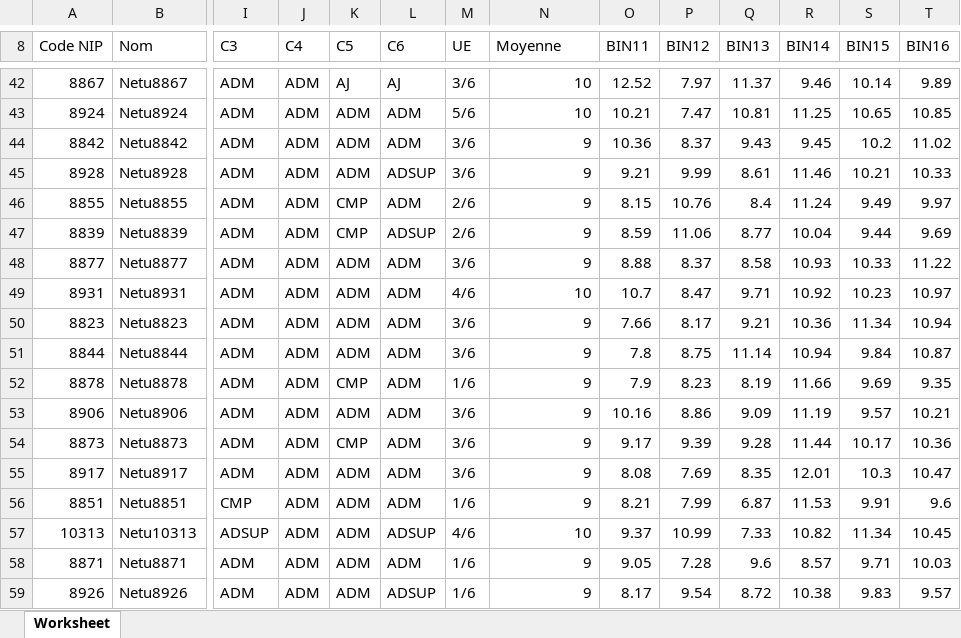
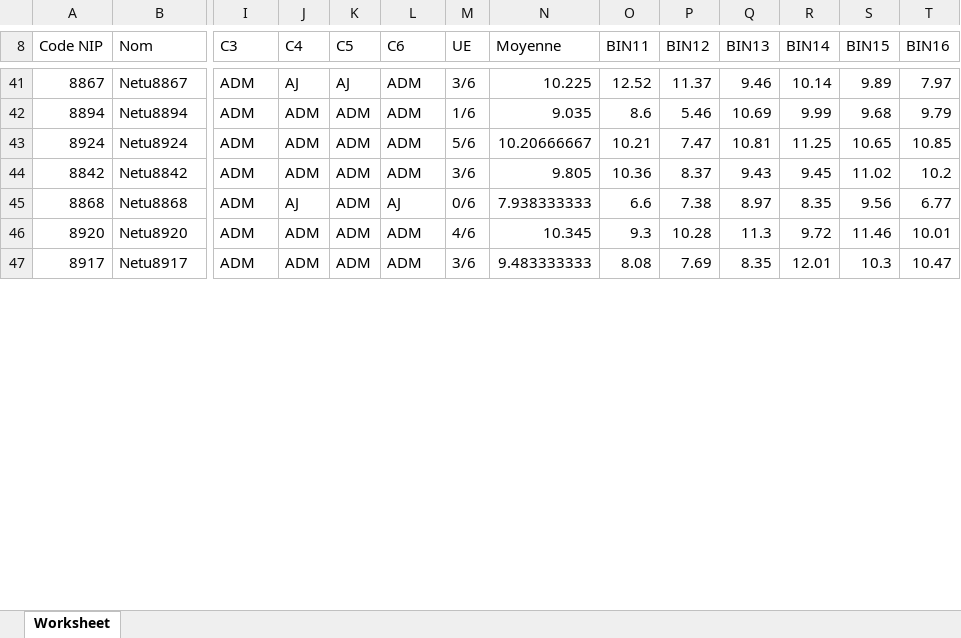
Before and after one commit to timberlek78/O-Notes, an Excel workbook: data/exemple.xlsx, sheet Worksheet, drawn as a sheet; only a part is shown, gaps mark what is left out; values as stored, in another font and other column widths than the file's, no cell formats; removed rows and columns are numbered as before the commit, all else as after; rows hold the shown columns only; the diff covers the shown part only; the diff names each change by its address in the sheet, - before the commit and + after, or states it on an @@ line.

```diff
--- a/data/exemple.xlsx (sheet Worksheet)
+++ b/data/exemple.xlsx (sheet Worksheet)
-J41 (C4): ADM
+J41 (C4): AJ
-L41 (C6): AJ
+L41 (C6): ADM
-N41 (Moyenne): 10
+N41 (Moyenne): 10.225
-P41 (BIN12): 7.97
+P41 (BIN12): 11.37
-Q41 (BIN13): 11.37
+Q41 (BIN13): 9.46
-R41 (BIN14): 9.46
+R41 (BIN14): 10.14
-S41 (BIN15): 10.14
+S41 (BIN15): 9.89
-T41 (BIN16): 9.89
+T41 (BIN16): 7.97
+row 42: 8894 | Netu8894 | ADM | ADM | ADM | ADM | 1/6 | 9.035 | 8.6 | 5.46 | 10.69 | 9.99 | 9.68 | 9.79
-N43 (Moyenne): 10
+N43 (Moyenne): 10.20666667
-N44 (Moyenne): 9
+N44 (Moyenne): 9.805
-S44 (BIN15): 10.2
+S44 (BIN15): 11.02
-T44 (BIN16): 11.02
+T44 (BIN16): 10.2
-row 45: 8928 | Netu8928 | ADM | ADM | ADM | ADSUP | 3/6 | 9 | 9.21 | 9.99 | 8.61 | 11.46 | 10.21 | 10.33
-row 46: 8855 | Netu8855 | ADM | ADM | CMP | ADM | 2/6 | 9 | 8.15 | 10.76 | 8.4 | 11.24 | 9.49 | 9.97
-row 47: 8839 | Netu8839 | ADM | ADM | CMP | ADSUP | 2/6 | 9 | 8.59 | 11.06 | 8.77 | 10.04 | 9.44 | 9.69
-row 48: 8877 | Netu8877 | ADM | ADM | ADM | ADM | 3/6 | 9 | 8.88 | 8.37 | 8.58 | 10.93 | 10.33 | 11.22
-row 49: 8931 | Netu8931 | ADM | ADM | ADM | ADM | 4/6 | 10 | 10.7 | 8.47 | 9.71 | 10.92 | 10.23 | 10.97
-row 50: 8823 | Netu8823 | ADM | ADM | ADM | ADM | 3/6 | 9 | 7.66 | 8.17 | 9.21 | 10.36 | 11.34 | 10.94
-row 51: 8844 | Netu8844 | ADM | ADM | ADM | ADM | 3/6 | 9 | 7.8 | 8.75 | 11.14 | 10.94 | 9.84 | 10.87
-row 52: 8878 | Netu8878 | ADM | ADM | CMP | ADM | 1/6 | 9 | 7.9 | 8.23 | 8.19 | 11.66 | 9.69 | 9.35
-row 53: 8906 | Netu8906 | ADM | ADM | ADM | ADM | 3/6 | 9 | 10.16 | 8.86 | 9.09 | 11.19 | 9.57 | 10.21
-row 54: 8873 | Netu8873 | ADM | ADM | CMP | ADM | 3/6 | 9 | 9.17 | 9.39 | 9.28 | 11.44 | 10.17 | 10.36
+row 45: 8868 | Netu8868 | ADM | AJ | ADM | AJ | 0/6 | 7.938333333 | 6.6 | 7.38 | 8.97 | 8.35 | 9.56 | 6.77
+row 46: 8920 | Netu8920 | ADM | ADM | ADM | ADM | 4/6 | 10.345 | 9.3 | 10.28 | 11.3 | 9.72 | 11.46 | 10.01
-N47 (Moyenne): 9
+N47 (Moyenne): 9.483333333
-row 56: 8851 | Netu8851 | CMP | ADM | ADM | ADM | 1/6 | 9 | 8.21 | 7.99 | 6.87 | 11.53 | 9.91 | 9.6
-row 57: 10313 | Netu10313 | ADSUP | ADM | ADM | ADSUP | 4/6 | 10 | 9.37 | 10.99 | 7.33 | 10.82 | 11.34 | 10.45
-row 58: 8871 | Netu8871 | ADM | ADM | ADM | ADM | 1/6 | 9 | 9.05 | 7.28 | 9.6 | 8.57 | 9.71 | 10.03
-row 59: 8926 | Netu8926 | ADM | ADM | ADM | ADSUP | 1/6 | 9 | 8.17 | 9.54 | 8.72 | 10.38 | 9.83 | 9.57
```
Also changed, not shown: 40 added rows, 28 removed rows and 242 edited cells elsewhere in this sheet, cell formats, 1 other file.
